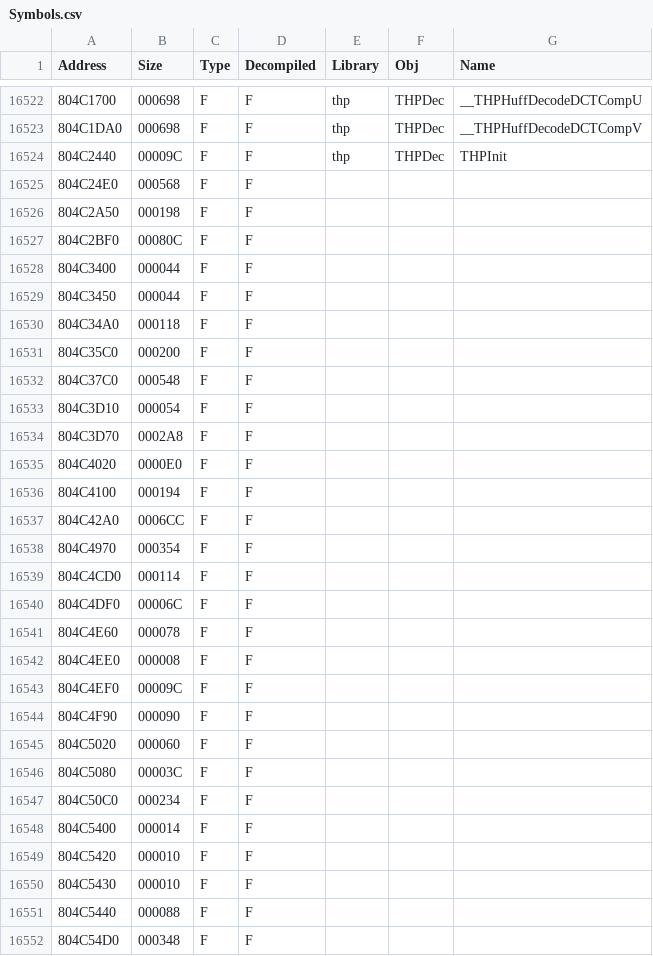
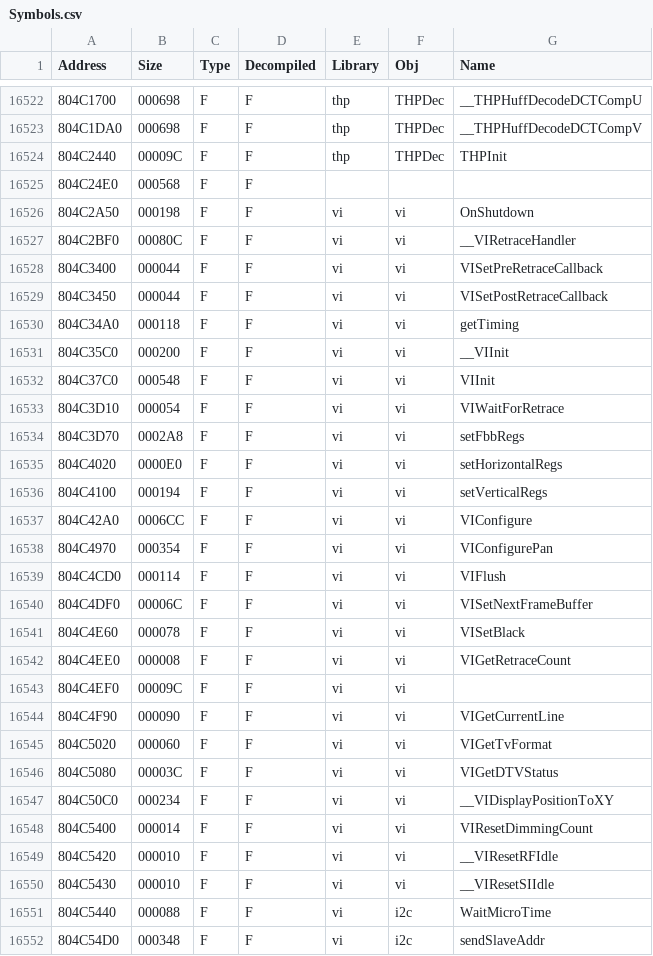
Before and after one commit to Wexos/DKCR-Decompilation, a CSV file: Symbols/v1.1/USA/Symbols.csv, drawn as a sheet; only a part is shown, gaps mark what is left out; the diff covers the shown part only.

Commit message:
vi symbols

```diff
--- a/Symbols/v1.1/USA/Symbols.csv
+++ b/Symbols/v1.1/USA/Symbols.csv
@@ -16525,28 +16525,28 @@ Address,Size,Type,Decompiled,Library,Obj,Name
 804C24E0,000568,F,F,,,
-804C2A50,000198,F,F,,,
-804C2BF0,00080C,F,F,,,
-804C3400,000044,F,F,,,
-804C3450,000044,F,F,,,
-804C34A0,000118,F,F,,,
-804C35C0,000200,F,F,,,
-804C37C0,000548,F,F,,,
-804C3D10,000054,F,F,,,
-804C3D70,0002A8,F,F,,,
-804C4020,0000E0,F,F,,,
-804C4100,000194,F,F,,,
-804C42A0,0006CC,F,F,,,
-804C4970,000354,F,F,,,
-804C4CD0,000114,F,F,,,
-804C4DF0,00006C,F,F,,,
-804C4E60,000078,F,F,,,
-804C4EE0,000008,F,F,,,
-804C4EF0,00009C,F,F,,,
-804C4F90,000090,F,F,,,
-804C5020,000060,F,F,,,
-804C5080,00003C,F,F,,,
-804C50C0,000234,F,F,,,
-804C5400,000014,F,F,,,
-804C5420,000010,F,F,,,
-804C5430,000010,F,F,,,
-804C5440,000088,F,F,,,
-804C54D0,000348,F,F,,,
+804C2A50,000198,F,F,vi,vi,OnShutdown
+804C2BF0,00080C,F,F,vi,vi,__VIRetraceHandler
+804C3400,000044,F,F,vi,vi,VISetPreRetraceCallback
+804C3450,000044,F,F,vi,vi,VISetPostRetraceCallback
+804C34A0,000118,F,F,vi,vi,getTiming
+804C35C0,000200,F,F,vi,vi,__VIInit
+804C37C0,000548,F,F,vi,vi,VIInit
+804C3D10,000054,F,F,vi,vi,VIWaitForRetrace
+804C3D70,0002A8,F,F,vi,vi,setFbbRegs
+804C4020,0000E0,F,F,vi,vi,setHorizontalRegs
+804C4100,000194,F,F,vi,vi,setVerticalRegs
+804C42A0,0006CC,F,F,vi,vi,VIConfigure
+804C4970,000354,F,F,vi,vi,VIConfigurePan
+804C4CD0,000114,F,F,vi,vi,VIFlush
+804C4DF0,00006C,F,F,vi,vi,VISetNextFrameBuffer
+804C4E60,000078,F,F,vi,vi,VISetBlack
+804C4EE0,000008,F,F,vi,vi,VIGetRetraceCount
+804C4EF0,00009C,F,F,vi,vi,
+804C4F90,000090,F,F,vi,vi,VIGetCurrentLine
+804C5020,000060,F,F,vi,vi,VIGetTvFormat
+804C5080,00003C,F,F,vi,vi,VIGetDTVStatus
+804C50C0,000234,F,F,vi,vi,__VIDisplayPositionToXY
+804C5400,000014,F,F,vi,vi,VIResetDimmingCount
+804C5420,000010,F,F,vi,vi,__VIResetRFIdle
+804C5430,000010,F,F,vi,vi,__VIResetSIIdle
+804C5440,000088,F,F,vi,i2c,WaitMicroTime
+804C54D0,000348,F,F,vi,i2c,sendSlaveAddr
```
Also changed, not shown: 48 edited cells elsewhere in this file.
